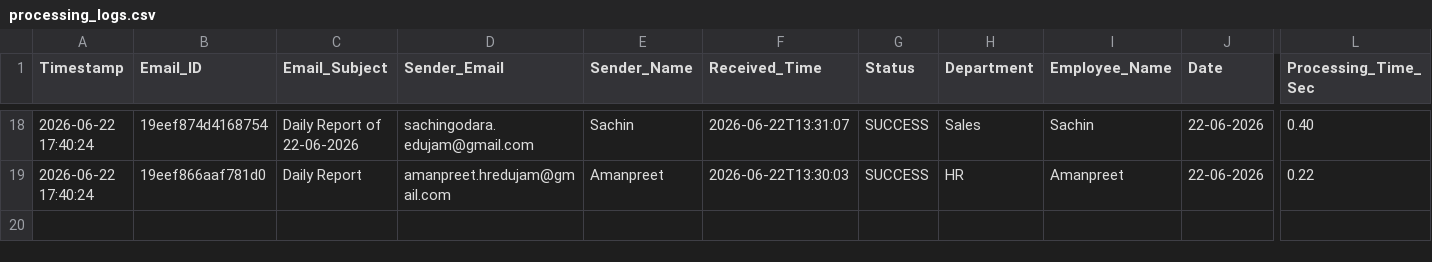
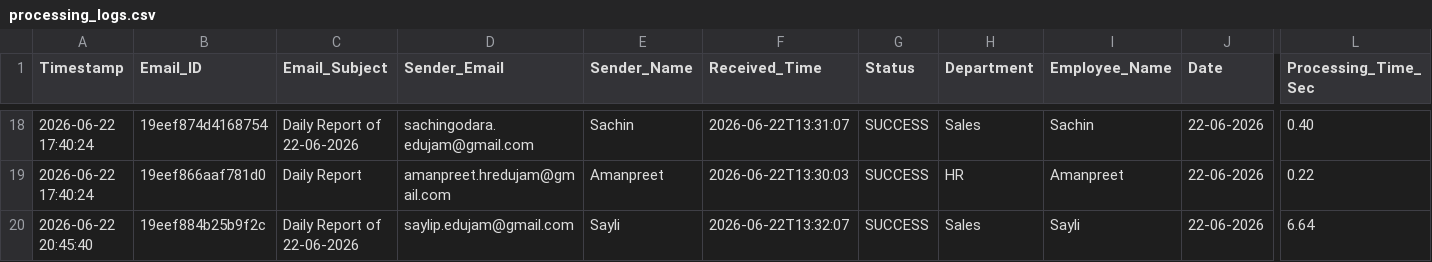
Before and after one commit to Hardik0241/Report_Automation, a CSV file: Working_Report_Editor/logs/processing_logs.csv, drawn as a sheet; only a part is shown, gaps mark what is left out; rows hold the shown columns only; the diff names each change by its address in the sheet, - before the commit and + after, or states it on an @@ line.

```diff
--- a/Working_Report_Editor/logs/processing_logs.csv
+++ b/Working_Report_Editor/logs/processing_logs.csv
+row 20: 2026-06-22 20:45:40 | 19eef884b25b9f2c | Daily Report of 22-06-2026 | saylip.edujam@gmail.com | Sayli | 2026-06-22T13:32:07 | SUCCESS | Sales | Sayli | 22-06-2026 | 6.64
```
